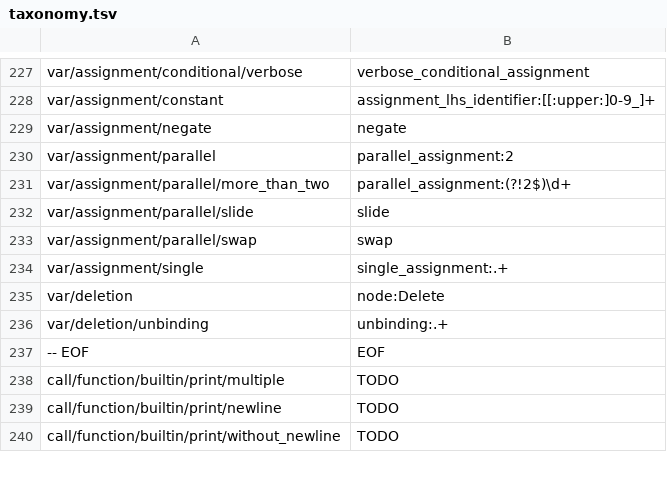
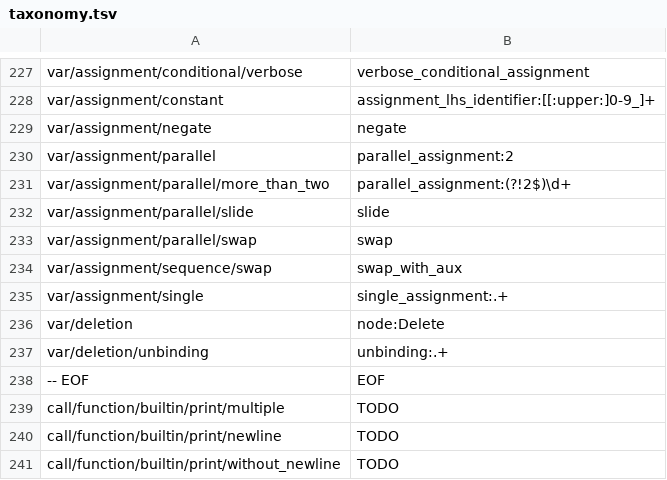
Before and after one commit to laowantong/paroxython, a TSV file: paroxython/resources/taxonomy.tsv, drawn as a sheet; only a part is shown, gaps mark what is left out; the diff names each change by its address in the sheet, - before the commit and + after, or states it on an @@ line.

Commit message:
add feature `swap_with_aux`

```diff
--- a/paroxython/resources/taxonomy.tsv
+++ b/paroxython/resources/taxonomy.tsv
+row 234: var/assignment/sequence/swap | swap_with_aux
```
Also changed, not shown: 2 other files.
